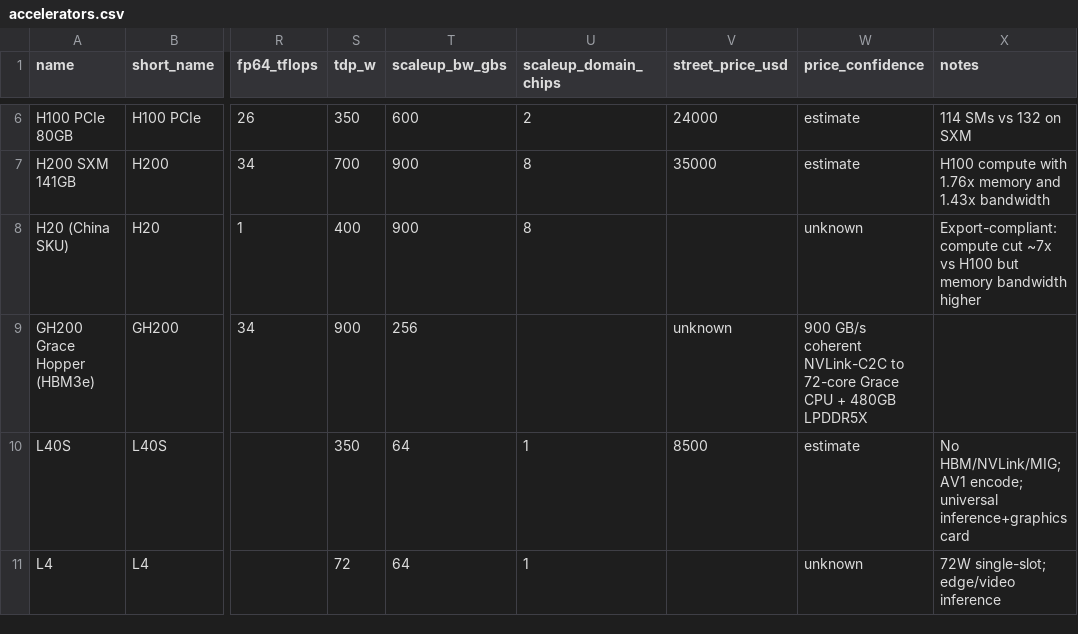
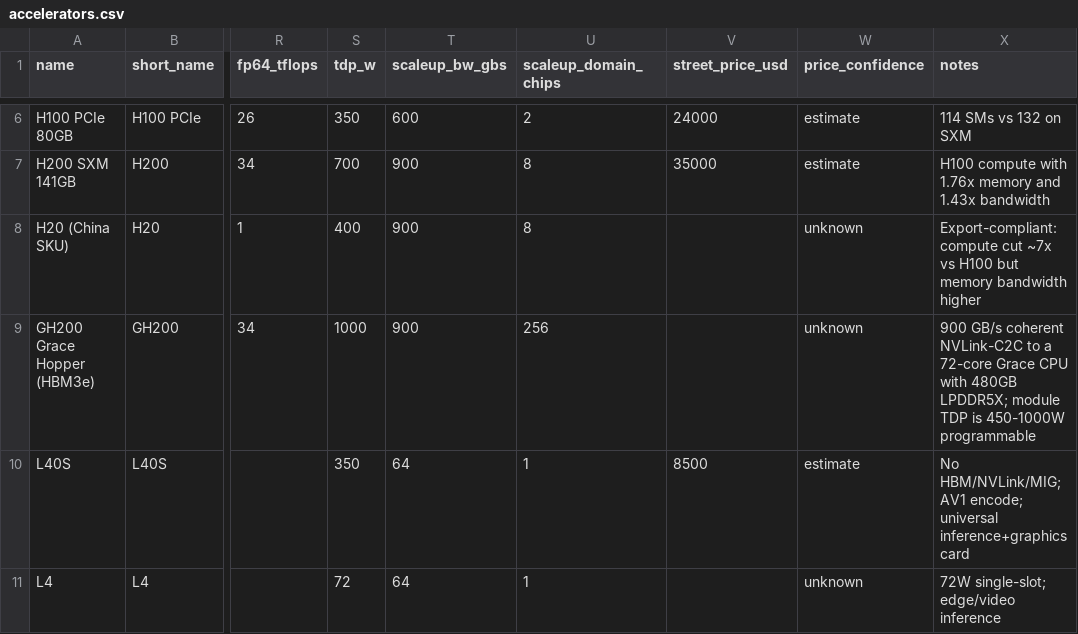
Before and after one commit to DanielWang2029/Understanding-GPU, a CSV file: data/accelerators.csv, drawn as a sheet; only a part is shown, gaps mark what is left out; the diff names each change by its address in the sheet, - before the commit and + after, or states it on an @@ line.

```diff
--- a/data/accelerators.csv
+++ b/data/accelerators.csv
-S9 (tdp_w): 900
+S9 (tdp_w): 1000
-T9 (scaleup_bw_gbs): 256
+T9 (scaleup_bw_gbs): 900
-U9 (scaleup_domain_chips): (empty)
+U9 (scaleup_domain_chips): 256
-V9 (street_price_usd): unknown
+V9 (street_price_usd): (empty)
-W9 (price_confidence): 900 GB/s coherent NVLink-C2C to 72-core Grace CPU + 480GB LPDDR5X
+W9 (price_confidence): unknown
-X9 (notes): (empty)
+X9 (notes): 900 GB/s coherent NVLink-C2C to a 72-core Grace CPU with 480GB LPDDR5X; module TDP is 450-1000W programmable
```
Also changed, not shown: 42 other files.
